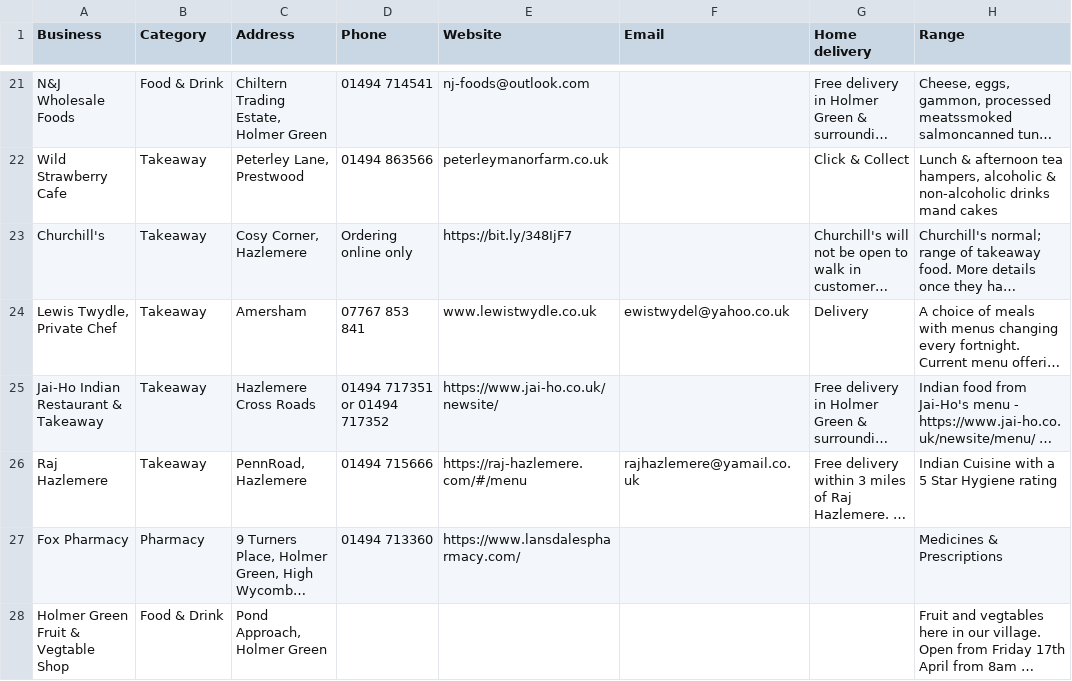
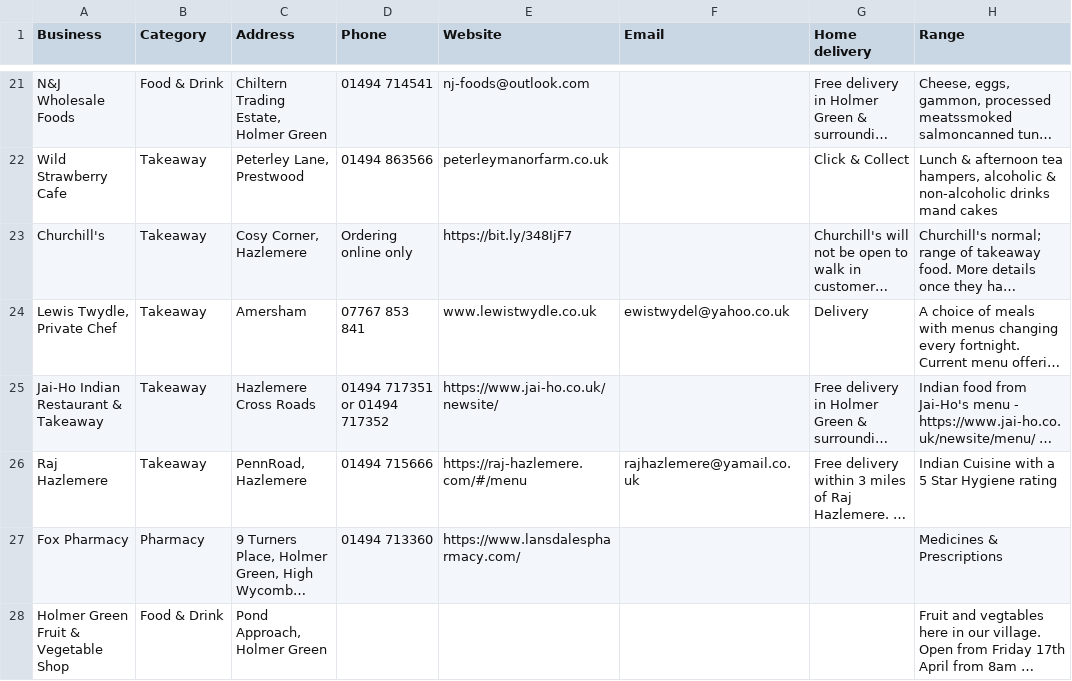
Before and after one commit to rcoundon/holmer-green-scavenger-hunt, a CSV file: data/delivery.csv, drawn as a sheet; only a part is shown, gaps mark what is left out; long unchanged cells end in …; the diff names each change by its address in the sheet, - before the commit and + after, or states it on an @@ line.

```diff
--- a/data/delivery.csv
+++ b/data/delivery.csv
-A28 (Business): Holmer Green Fruit & Vegtable Shop
+A28 (Business): Holmer Green Fruit & Vegetable Shop
```
